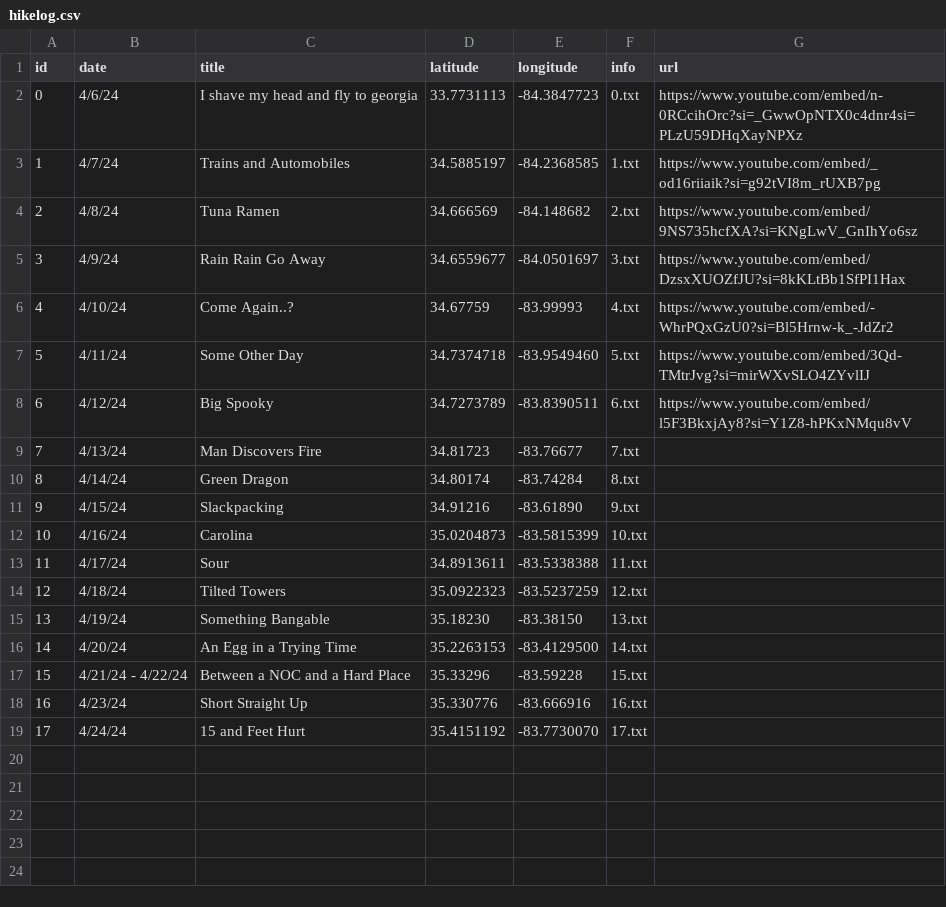
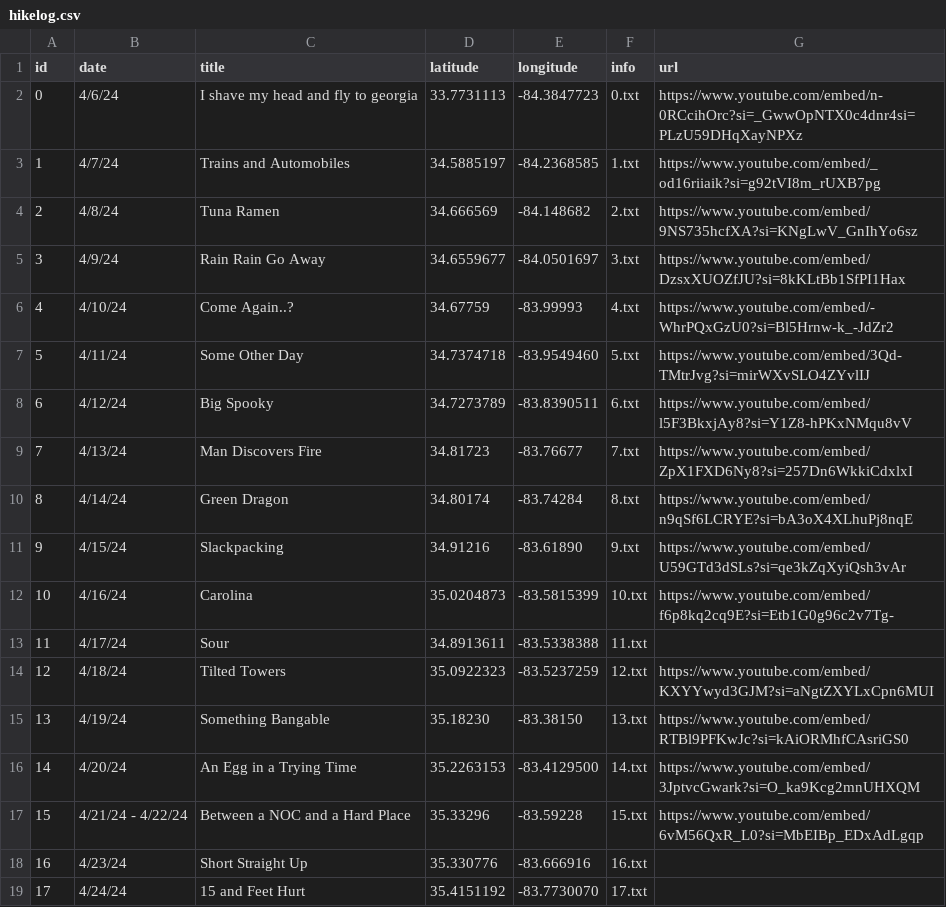
Before and after one commit to bartbug/trail-tracked, a CSV file: hikelog.csv, drawn as a sheet.

Commit message:
Update hikelog.csv

```diff
--- a/hikelog.csv
+++ b/hikelog.csv
@@ -8,11 +8,11 @@ id, date, title, latitude, longitude, info, url
 6, 4/12/24, Big Spooky, 34.7273789, -83.8390511, 6.txt, https://www.youtube.com/embed/l5F3BkxjAy8?si=Y1Z8-hPKxNMqu8vV
-7, 4/13/24, Man Discovers Fire, 34.81723, -83.76677, 7.txt
-8, 4/14/24, Green Dragon, 34.80174, -83.74284, 8.txt
-9, 4/15/24, Slackpacking,34.91216, -83.61890, 9.txt
-10, 4/16/24, Carolina, 35.0204873, -83.5815399, 10.txt
+7, 4/13/24, Man Discovers Fire, 34.81723, -83.76677, 7.txt, https://www.youtube.com/embed/ZpX1FXD6Ny8?si=257Dn6WkkiCdxlxI
+8, 4/14/24, Green Dragon, 34.80174, -83.74284, 8.txt, https://www.youtube.com/embed/n9qSf6LCRYE?si=bA3oX4XLhuPj8nqE
+9, 4/15/24, Slackpacking,34.91216, -83.61890, 9.txt, https://www.youtube.com/embed/U59GTd3dSLs?si=qe3kZqXyiQsh3vAr
+10, 4/16/24, Carolina, 35.0204873, -83.5815399, 10.txt, https://www.youtube.com/embed/f6p8kq2cq9E?si=Etb1G0g96c2v7Tg-
 11, 4/17/24, Sour, 34.8913611, -83.5338388, 11.txt
-12, 4/18/24, Tilted Towers, 35.0922323, -83.5237259, 12.txt
-13, 4/19/24, Something Bangable, 35.18230, -83.38150, 13.txt
-14, 4/20/24, An Egg in a Trying Time, 35.2263153, -83.4129500, 14.txt
-15, 4/21/24 - 4/22/24, Between a NOC and a Hard Place, 35.33296, -83.59228, 15.txt
+12, 4/18/24, Tilted Towers, 35.0922323, -83.5237259, 12.txt, https://www.youtube.com/embed/KXYYwyd3GJM?si=aNgtZXYLxCpn6MUI
+13, 4/19/24, Something Bangable, 35.18230, -83.38150, 13.txt, https://www.youtube.com/embed/RTBl9PFKwJc?si=kAiORMhfCAsriGS0
+14, 4/20/24, An Egg in a Trying Time, 35.2263153, -83.4129500, 14.txt, https://www.youtube.com/embed/3JptvcGwark?si=O_ka9Kcg2mnUHXQM
+15, 4/21/24 - 4/22/24, Between a NOC and a Hard Place, 35.33296, -83.59228, 15.txt, https://www.youtube.com/embed/6vM56QxR_L0?si=MbEIBp_EDxAdLgqp
 16, 4/23/24, Short Straight Up, 35.330776, -83.666916, 16.txt
```
